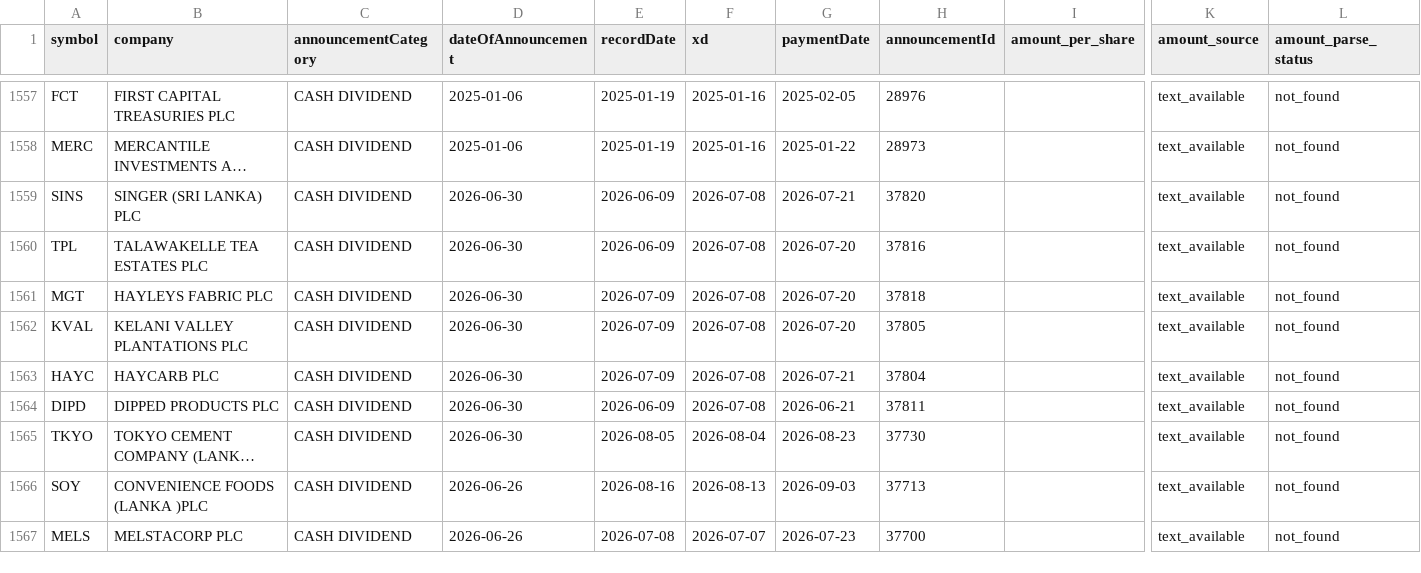
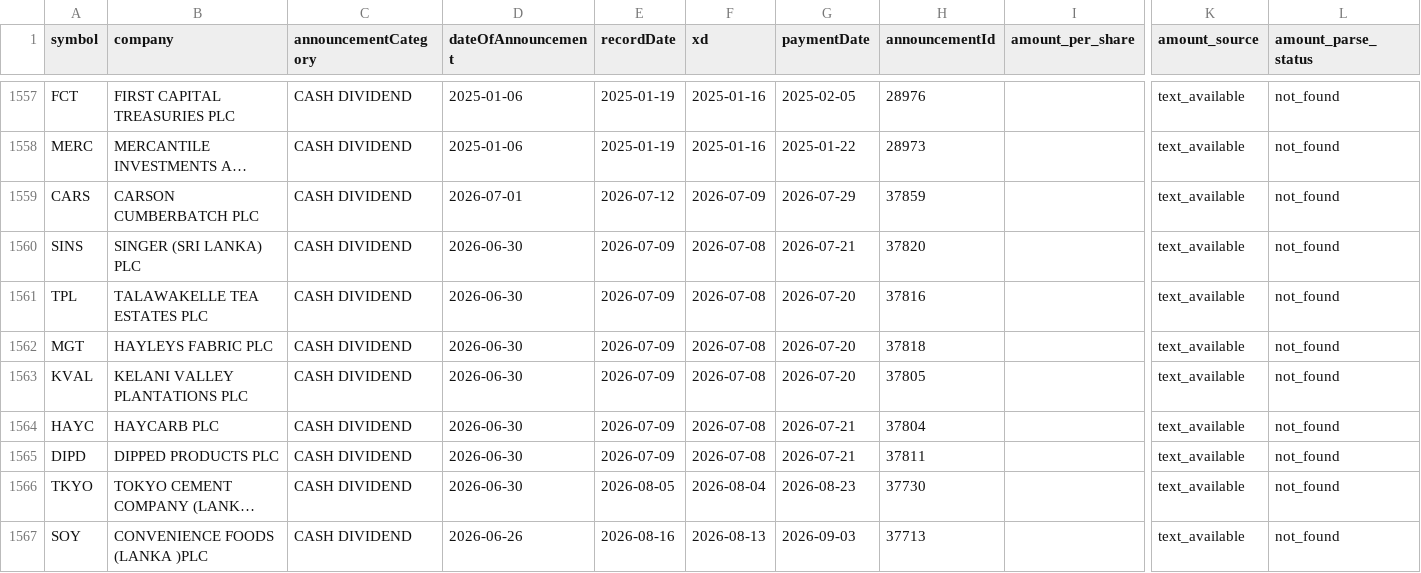
Before and after one commit to nimeshk03/cse_dataset, a CSV file: data/processed/fundamentals/dividends.csv, drawn as a sheet; only a part is shown, gaps mark what is left out; the shorter side is filled out with more unchanged rows; long unchanged cells end in …; addresses are those after the commit; rows hold the shown columns only; the diff names each change by its address in the sheet, - before the commit and + after, or states it on an @@ line.

```diff
--- a/data/processed/fundamentals/dividends.csv
+++ b/data/processed/fundamentals/dividends.csv
+row 1559: CARS | CARSON CUMBERBATCH PLC | CASH DIVIDEND | 2026-07-01 | 2026-07-12 | 2026-07-09 | 2026-07-29 | 37859 |  | text_available | not_found
-E1560:E1561 (recordDate): 2026-06-09
+E1560:E1561 (recordDate): 2026-07-09
-E1565 (recordDate): 2026-06-09
+E1565 (recordDate): 2026-07-09
-G1565 (paymentDate): 2026-06-21
+G1565 (paymentDate): 2026-07-21
```
Also changed, not shown: 8 other files.
